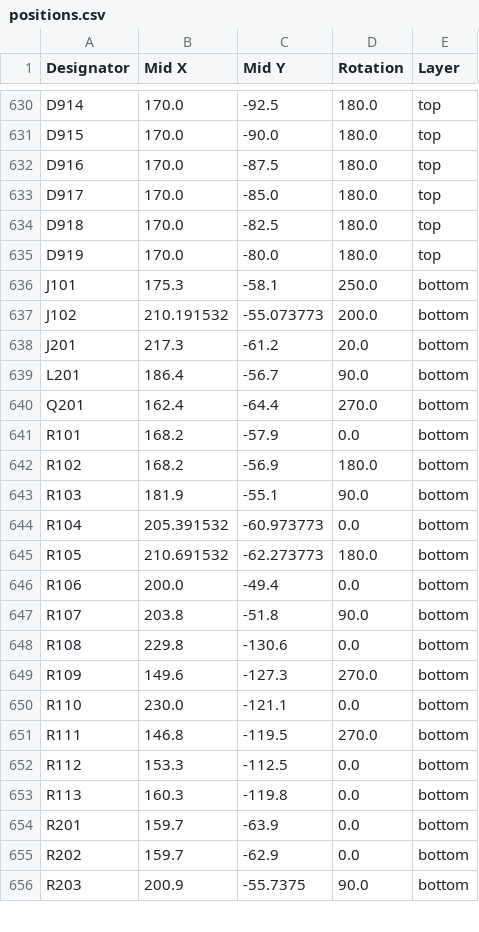
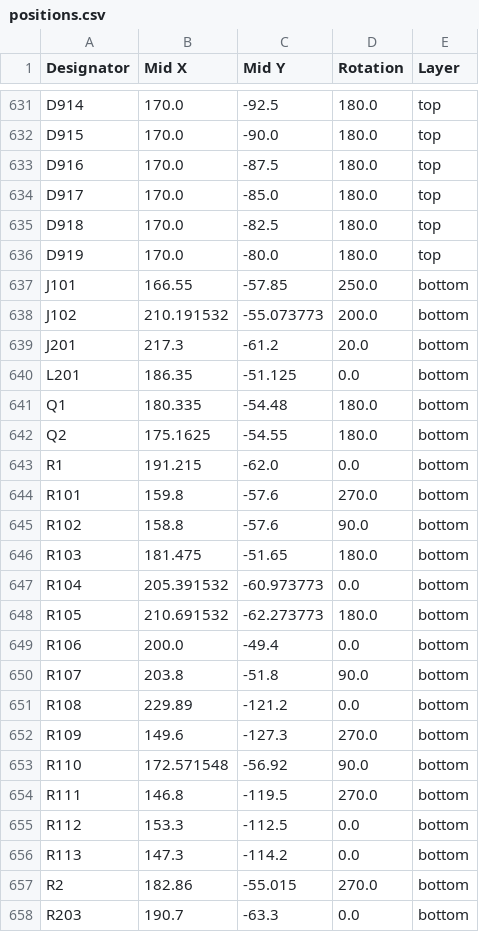
Before and after one commit to jorisplusplus/brucon, a CSV file: brucon_hardware/production/positions.csv, drawn as a sheet; only a part is shown, gaps mark what is left out; the diff covers the shown part only.

```diff
--- a/brucon_hardware/production/positions.csv
+++ b/brucon_hardware/production/positions.csv
@@ -635,10 +636,12 @@ D918,170.0,-82.5,180.0,top
 D919,170.0,-80.0,180.0,top
-J101,175.3,-58.1,250.0,bottom
+J101,166.55,-57.85,250.0,bottom
 J102,210.191532,-55.073773,200.0,bottom
 J201,217.3,-61.2,20.0,bottom
-L201,186.4,-56.7,90.0,bottom
-Q201,162.4,-64.4,270.0,bottom
-R101,168.2,-57.9,0.0,bottom
-R102,168.2,-56.9,180.0,bottom
-R103,181.9,-55.1,90.0,bottom
+L201,186.35,-51.125,0.0,bottom
+Q1,180.335,-54.48,180.0,bottom
+Q2,175.1625,-54.55,180.0,bottom
+R1,191.215,-62.0,0.0,bottom
+R101,159.8,-57.6,270.0,bottom
+R102,158.8,-57.6,90.0,bottom
+R103,181.475,-51.65,180.0,bottom
 R104,205.391532,-60.973773,0.0,bottom
@@ -647,10 +650,9 @@ R106,200.0,-49.4,0.0,bottom
 R107,203.8,-51.8,90.0,bottom
-R108,229.8,-130.6,0.0,bottom
+R108,229.89,-121.2,0.0,bottom
 R109,149.6,-127.3,270.0,bottom
-R110,230.0,-121.1,0.0,bottom
+R110,172.571548,-56.92,90.0,bottom
 R111,146.8,-119.5,270.0,bottom
 R112,153.3,-112.5,0.0,bottom
-R113,160.3,-119.8,0.0,bottom
-R201,159.7,-63.9,0.0,bottom
-R202,159.7,-62.9,0.0,bottom
-R203,200.9,-55.7375,90.0,bottom
+R113,147.3,-114.2,0.0,bottom
+R2,182.86,-55.015,270.0,bottom
+R203,190.7,-63.3,0.0,bottom
```
Also changed, not shown: 8 added rows, 13 removed rows and 34 edited cells elsewhere in this file, brucon_hardware/production/bom.csv, brucon_hardware/production/designators.csv, 7 other files.
